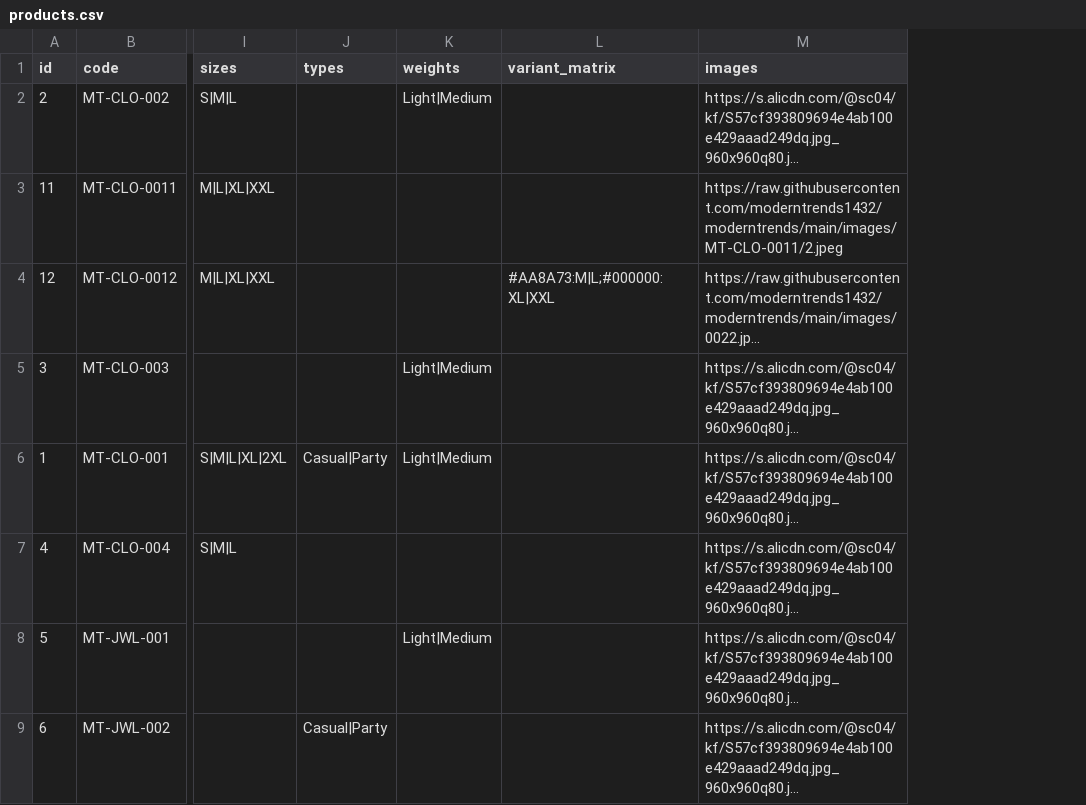
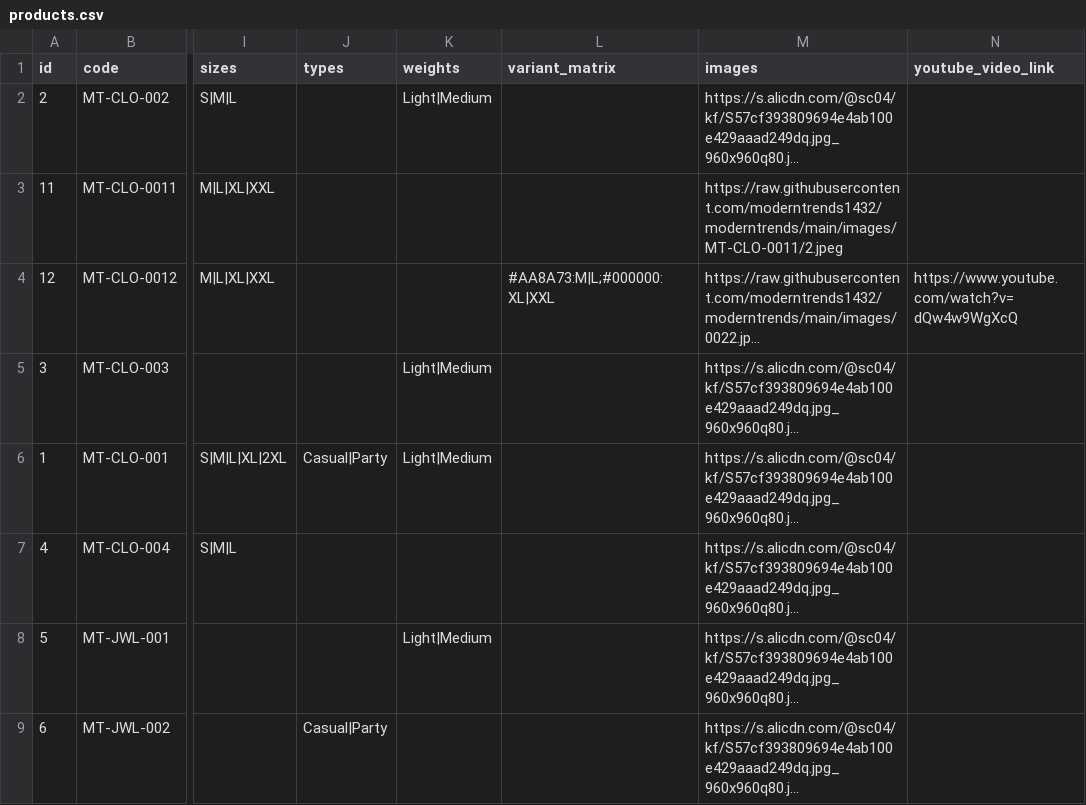
Before and after one commit to Atif-Baig/moderntrends, a CSV file: products.csv, drawn as a sheet; only a part is shown, gaps mark what is left out; long unchanged cells end in …; the diff names each change by its address in the sheet, - before the commit and + after, or states it on an @@ line.

Commit message:
chore: update products.csv

```diff
--- a/products.csv
+++ b/products.csv
+column N (youtube_video_link), row 4: https://www.youtube.com/watch?v=dQw4w9WgXcQ
```
